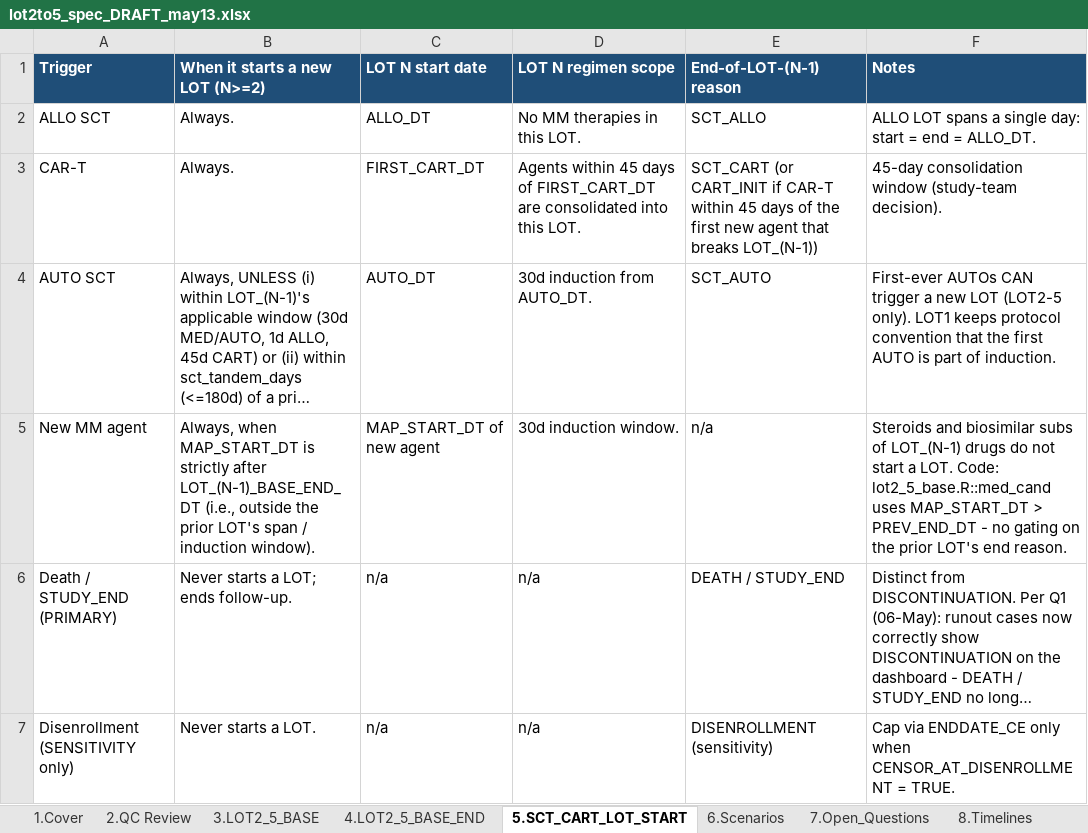
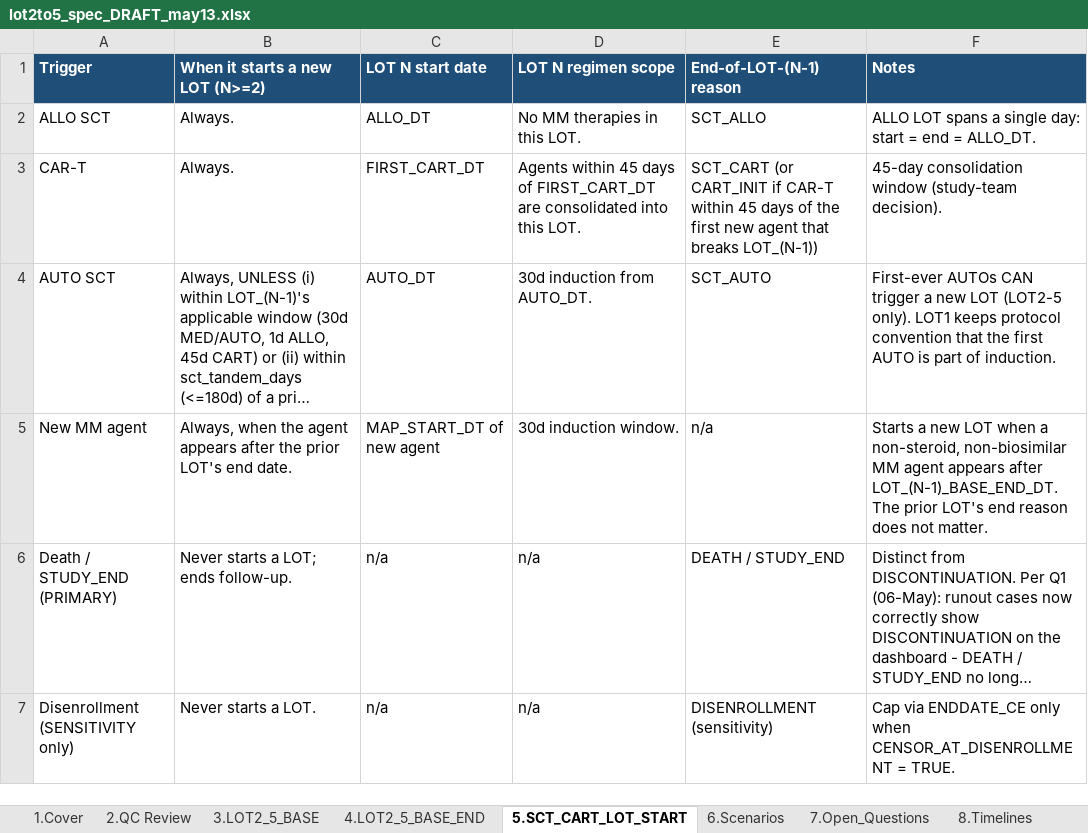
Before and after one commit to salzburry/julialot, an Excel workbook: May 12 2026/Program Specs/lot2to5_spec_DRAFT_may13.xlsx, sheet 5.SCT_CART_LOT_START, drawn as a sheet; long unchanged cells end in …; values as stored, in another font and other column widths than the file's, no borders; the diff names each change by its address in the sheet, - before the commit and + after, or states it on an @@ line.

```diff
--- a/May 12 2026/Program Specs/lot2to5_spec_DRAFT_may13.xlsx (sheet 5.SCT_CART_LOT_START)
+++ b/May 12 2026/Program Specs/lot2to5_spec_DRAFT_may13.xlsx (sheet 5.SCT_CART_LOT_START)
-B5 (When it starts a new LOT (N>=2)): Always, when MAP_START_DT is strictly after LOT_(N-1)_BASE_END_DT (i.e., outside the prior LOT's span / induction window).
+B5 (When it starts a new LOT (N>=2)): Always, when the agent appears after the prior LOT's end date.
-F5 (Notes): Steroids and biosimilar subs of LOT_(N-1) drugs do not start a LOT. Code: lot2_5_base.R::med_cand uses MAP_START_DT > PREV_END_DT - no gating on the prior LOT's end reason.
+F5 (Notes): Starts a new LOT when a non-steroid, non-biosimilar MM agent appears after LOT_(N-1)_BASE_END_DT. The prior LOT's end reason does not matter.
```
Also changed, not shown: sheet 4.LOT2_5_BASE_END, sheet 3.LOT2_5_BASE, 3 other files.
